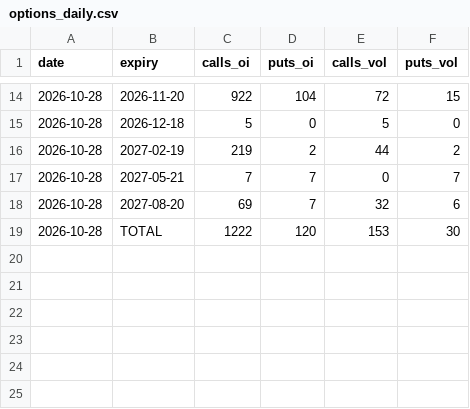
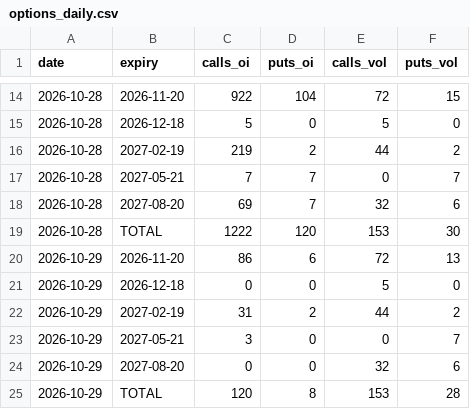
Before and after one commit to juanshuw/pre-flow-tracker, a CSV file: data/options_daily.csv, drawn as a sheet; only a part is shown, gaps mark what is left out; the diff names each change by its address in the sheet, - before the commit and + after, or states it on an @@ line.

```diff
--- a/data/options_daily.csv
+++ b/data/options_daily.csv
+row 20: 2026-10-29 | 2026-11-20 | 86 | 6 | 72 | 13
+row 21: 2026-10-29 | 2026-12-18 | 0 | 0 | 5 | 0
+row 22: 2026-10-29 | 2027-02-19 | 31 | 2 | 44 | 2
+row 23: 2026-10-29 | 2027-05-21 | 3 | 0 | 0 | 7
+row 24: 2026-10-29 | 2027-08-20 | 0 | 0 | 32 | 6
+row 25: 2026-10-29 | TOTAL | 120 | 8 | 153 | 28
```
Also changed, not shown: data/finra_regsho_daily.csv, data/run_status.csv, 22 other files.
